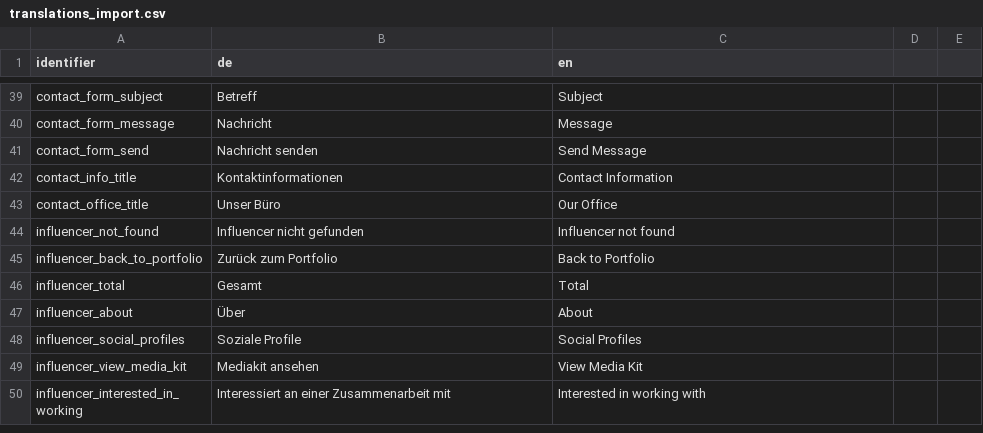
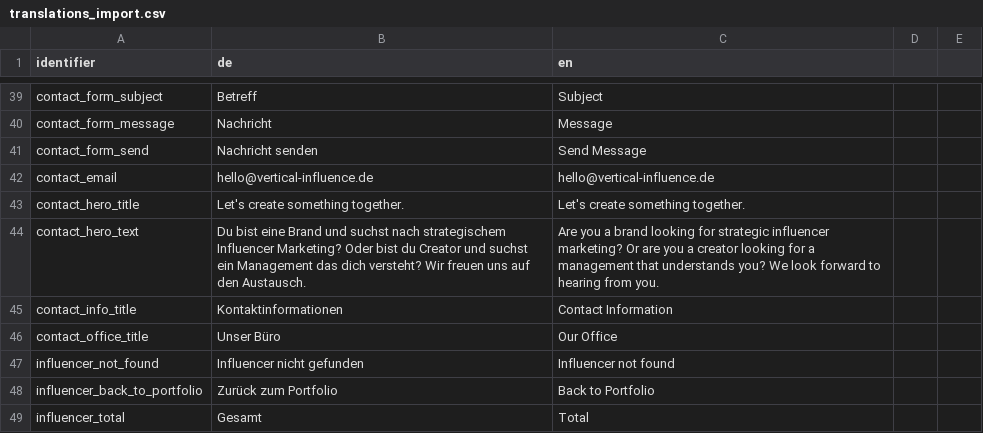
Before and after one commit to mfuxs/vi, a CSV file: translations_import.csv, drawn as a sheet; only a part is shown, gaps mark what is left out; the shorter side is filled out with more unchanged rows; the diff names each change by its address in the sheet, - before the commit and + after, or states it on an @@ line.

Commit message:
feat: integrate contact page and dynamic email address into translation system

```diff
--- a/translations_import.csv
+++ b/translations_import.csv
+row 42: contact_email | hello@vertical-influence.de | hello@vertical-influence.de
+row 43: contact_hero_title | Let's create something together. | Let's create something together.
+row 44: contact_hero_text | Du bist eine Brand und suchst nach strategischem Influencer Marketing? Oder bist du Creator und suchst ein Management das dich versteht? Wir freuen uns auf den Austausch. | Are you a brand looking for strategic influencer marketing? Or are you a creator looking for a management that understands you? We look forward to hearing from you.
```
Also changed, not shown: 5 other files.
